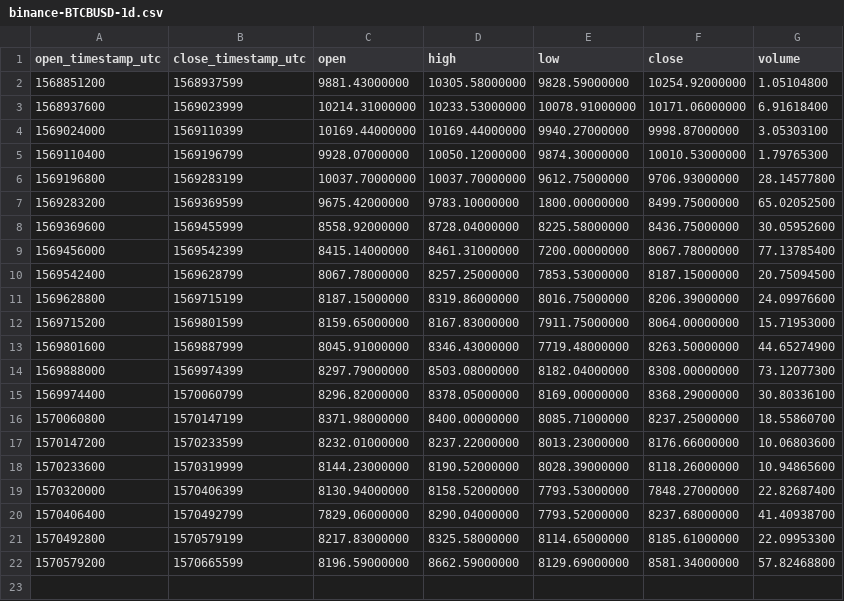
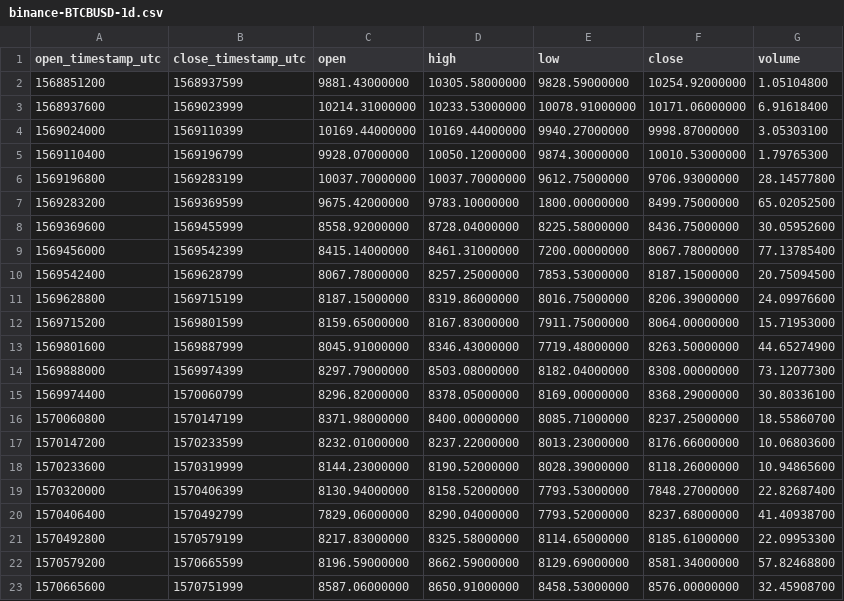
Before and after one commit to cryptobigbro/binance-BTCBUSD, a CSV file: binance-BTCBUSD-1d.csv, drawn as a sheet.

```diff
--- a/binance-BTCBUSD-1d.csv
+++ b/binance-BTCBUSD-1d.csv
@@ -22 +22,2 @@ open_timestamp_utc,close_timestamp_utc,open,high,low,close,volume
 1570579200,1570665599,8196.59000000,8662.59000000,8129.69000000,8581.34000000,57.82468800
+1570665600,1570751999,8587.06000000,8650.91000000,8458.53000000,8576.00000000,32.45908700
```
Also changed, not shown: binance-BTCBUSD-1h.csv, 1 other file.
